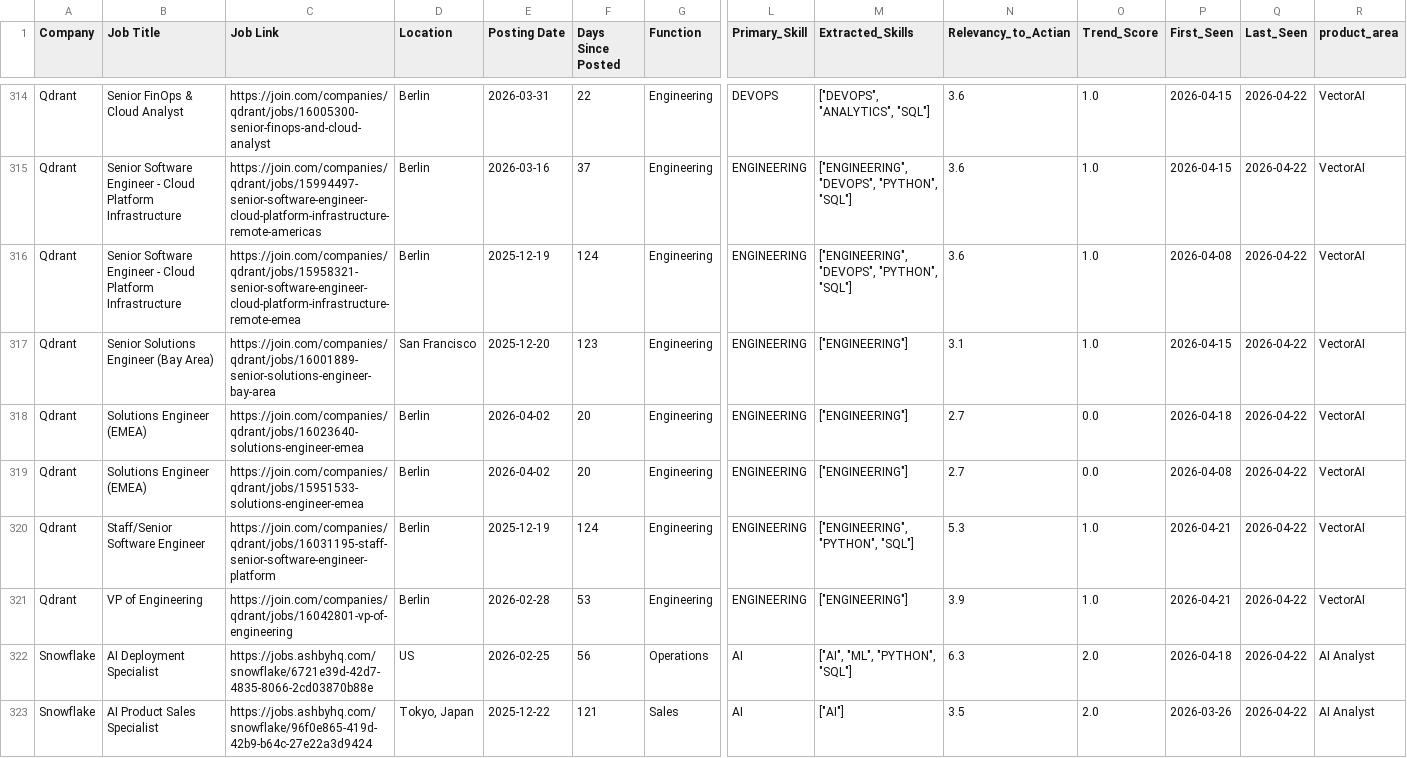
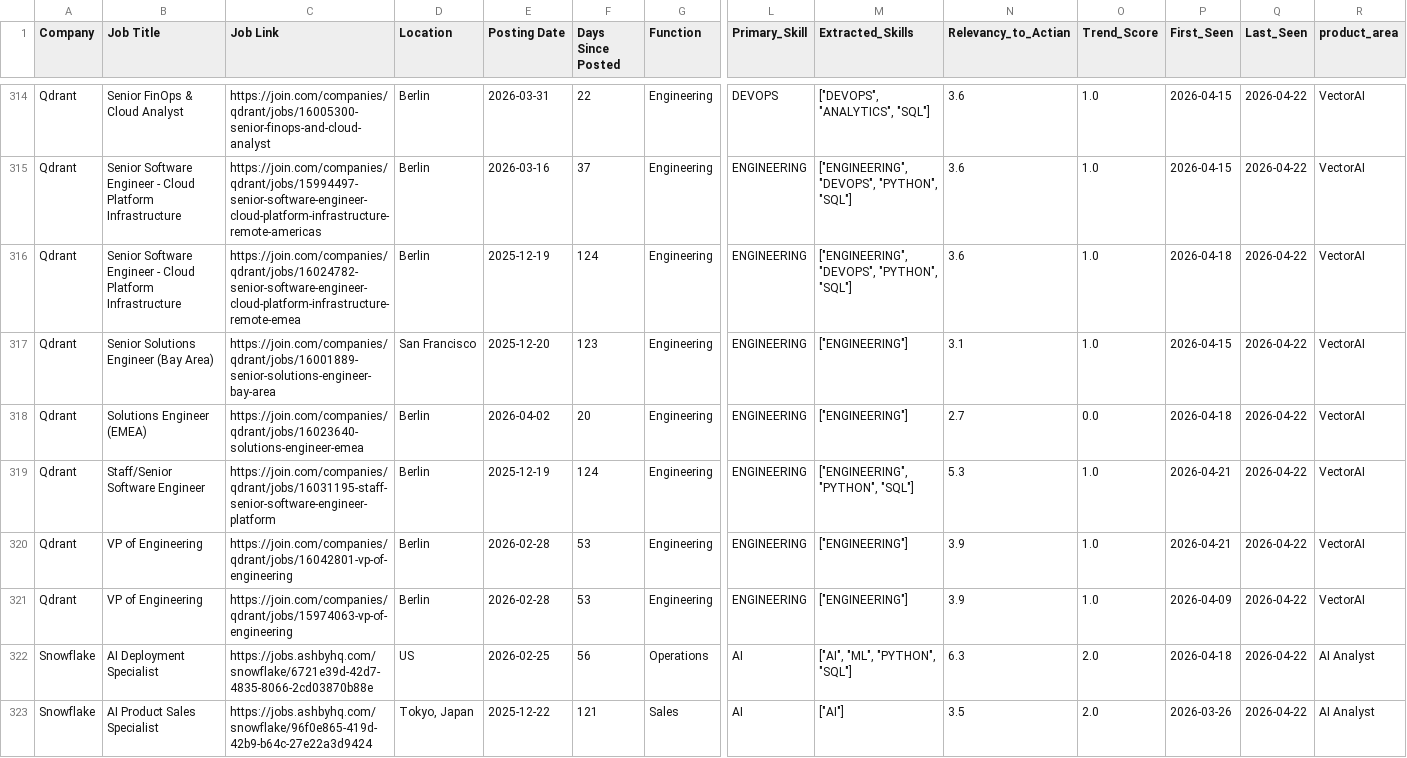
Before and after one commit to hardikkaushik-a11y/CI-scraper, a CSV file: data/jobs_enriched_v2.csv, drawn as a sheet; only a part is shown, gaps mark what is left out; removed rows and columns are numbered as before the commit, all else as after; rows hold the shown columns only; the diff names each change by its address in the sheet, - before the commit and + after, or states it on an @@ line.

```diff
--- a/data/jobs_enriched_v2.csv
+++ b/data/jobs_enriched_v2.csv
-C316 (Job Link): https://join.com/companies/qdrant/jobs/15958321-senior-software-engineer-cloud-platform-infrastructure-remote-emea
+C316 (Job Link): https://join.com/companies/qdrant/jobs/16024782-senior-software-engineer-cloud-platform-infrastructure-remote-emea
-P316 (First_Seen): 2026-04-08
+P316 (First_Seen): 2026-04-18
-row 319: Qdrant | Solutions Engineer (EMEA) | https://join.com/companies/qdrant/jobs/15951533-solutions-engineer-emea | Berlin | 2026-04-02 | 20 | Engineering | ENGINEERING | ["ENGINEERING"] | 2.7 | 0.0 | 2026-04-08 | 2026-04-22 | VectorAI
+row 321: Qdrant | VP of Engineering | https://join.com/companies/qdrant/jobs/15974063-vp-of-engineering | Berlin | 2026-02-28 | 53 | Engineering | ENGINEERING | ["ENGINEERING"] | 3.9 | 1.0 | 2026-04-09 | 2026-04-22 | VectorAI
```
Also changed, not shown: data/jobs_enriched.csv, 5 other files.
